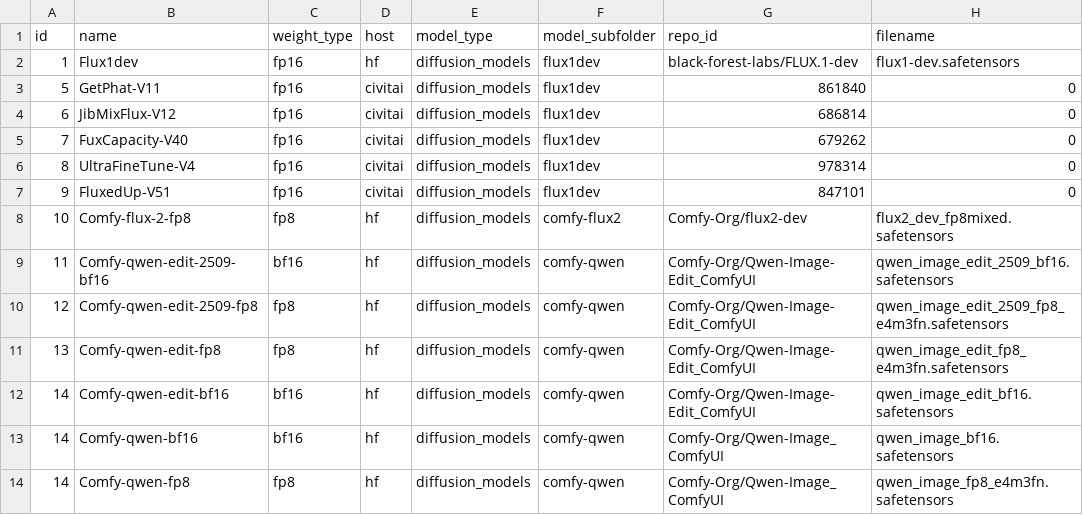
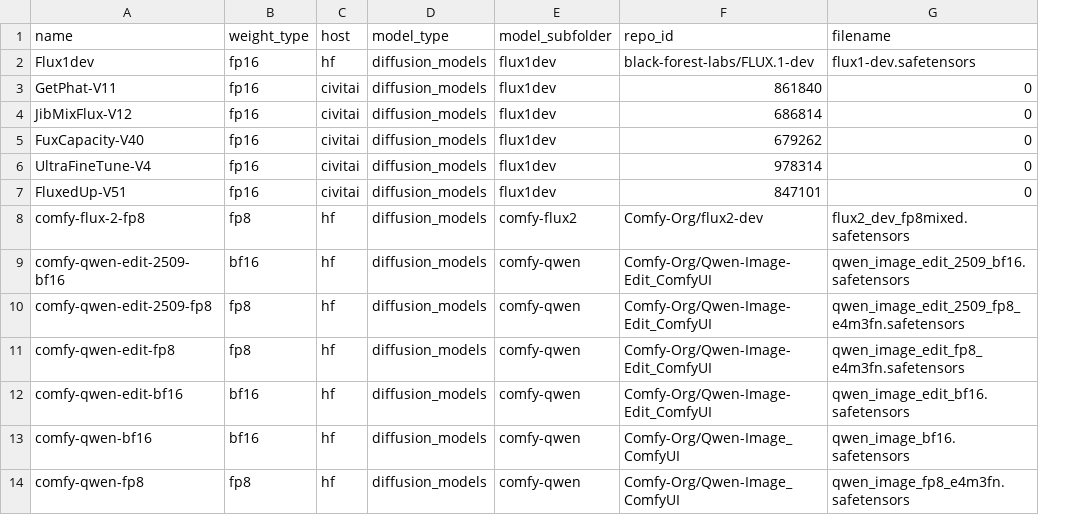
Before and after one commit to nobandegani/comfyui_ino_nodes, a CSV file: data/files/image_models_files.csv, drawn as a sheet; only a part is shown; removed rows and columns are numbered as before the commit, all else as after; the diff names each change by its address in the sheet, - before the commit and + after, or states it on an @@ line.

```diff
--- a/data/files/image_models_files.csv
+++ b/data/files/image_models_files.csv
-column A (id), rows 2-14: 1 | 5 | 6 | 7 | 8 | 9 | 10 | 11 | 12 | 13 | 14 | 14 | 14
-A8 (name): Comfy-flux-2-fp8
+A8 (name): comfy-flux-2-fp8
-A9 (name): Comfy-qwen-edit-2509-bf16
+A9 (name): comfy-qwen-edit-2509-bf16
-A10 (name): Comfy-qwen-edit-2509-fp8
+A10 (name): comfy-qwen-edit-2509-fp8
-A11 (name): Comfy-qwen-edit-fp8
+A11 (name): comfy-qwen-edit-fp8
-A12 (name): Comfy-qwen-edit-bf16
+A12 (name): comfy-qwen-edit-bf16
-A13 (name): Comfy-qwen-bf16
+A13 (name): comfy-qwen-bf16
-A14 (name): Comfy-qwen-fp8
+A14 (name): comfy-qwen-fp8
```
Also changed, not shown: data/files/clip_files.csv, data/files/controlnet_files.csv, 2 other files.
